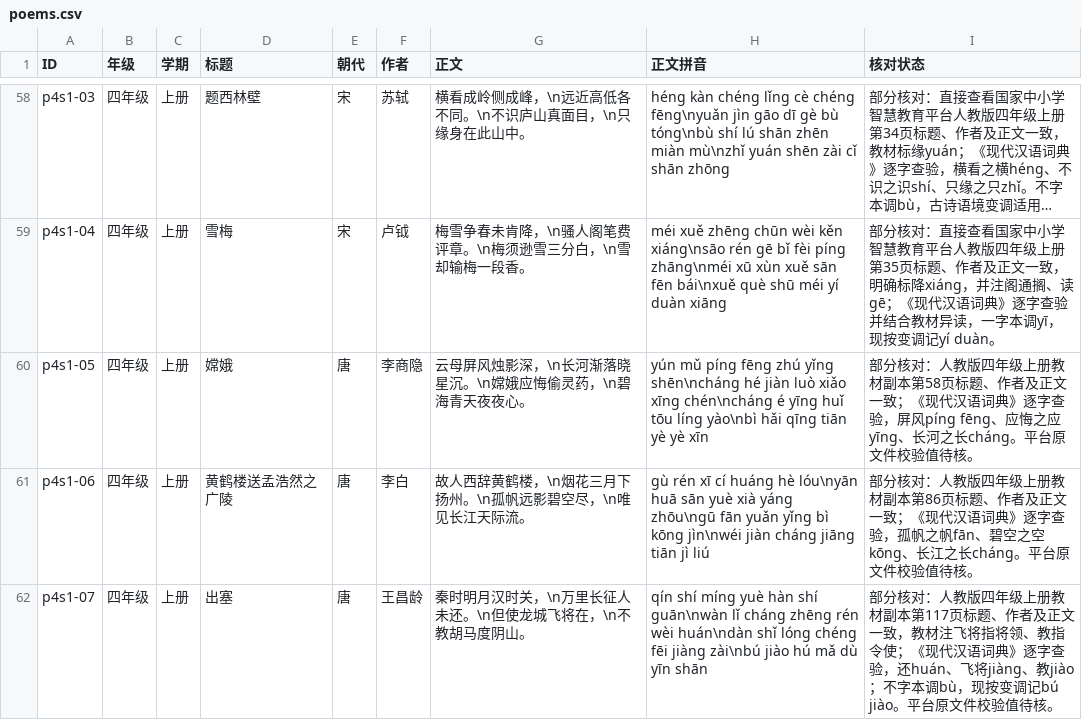
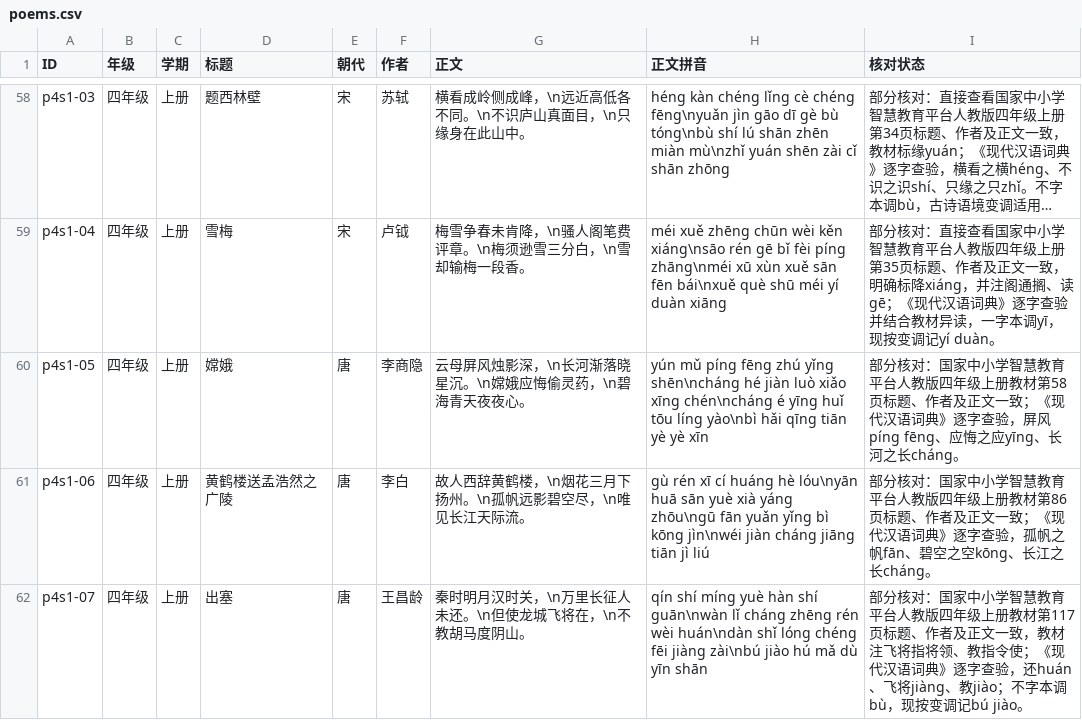
Before and after one commit to meta-learning-lab/rijiyuelei, a CSV file: dist/poems.csv, drawn as a sheet; only a part is shown, gaps mark what is left out; long unchanged cells end in …; the diff covers the shown part only; the diff names each change by its address in the sheet, - before the commit and + after, or states it on an @@ line.

```diff
--- a/dist/poems.csv
+++ b/dist/poems.csv
-I60 (核对状态): …分核对：人教版四年级上册教材副本第58页标题、作者及正文一致；《现代汉语词典》逐字查验，屏风píng fēng、应悔之应yīng、长河之长cháng。平台原文件校验值待核。
+I60 (核对状态): …分核对：国家中小学智慧教育平台人教版四年级上册教材第58页标题、作者及正文一致；《现代汉语词典》逐字查验，屏风píng fēng、应悔之应yīng、长河之长cháng。
-I61 (核对状态): …分核对：人教版四年级上册教材副本第86页标题、作者及正文一致；《现代汉语词典》逐字查验，孤帆之帆fān、碧空之空kōng、长江之长cháng。平台原文件校验值待核。
+I61 (核对状态): …分核对：国家中小学智慧教育平台人教版四年级上册教材第86页标题、作者及正文一致；《现代汉语词典》逐字查验，孤帆之帆fān、碧空之空kōng、长江之长cháng。
-I62 (核对状态): …分核对：人教版四年级上册教材副本第117页标题、作者及正文一致，教材注飞将指将领、教指令使；《现代汉语词典》逐字查验，还huán、飞将jiàng、教jiào；不字本调bù，现按变调记bú jiào。平台原文件校验值待核。
+I62 (核对状态): …分核对：国家中小学智慧教育平台人教版四年级上册教材第117页标题、作者及正文一致，教材注飞将指将领、教指令使；《现代汉语词典》逐字查验，还huán、飞将jiàng、教jiào；不字本调bù，现按变调记bú jiào。
```
Also changed, not shown: 7 edited cells elsewhere in this file, dist/words.csv.
